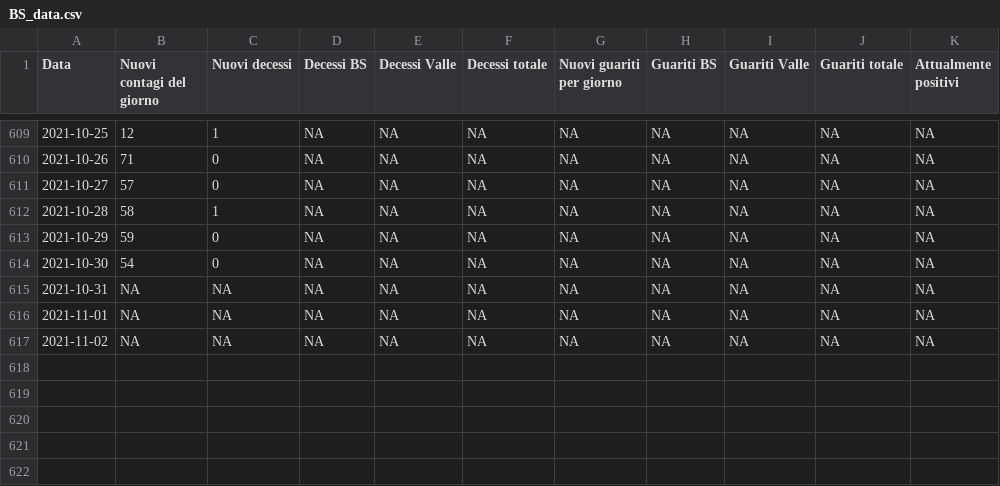
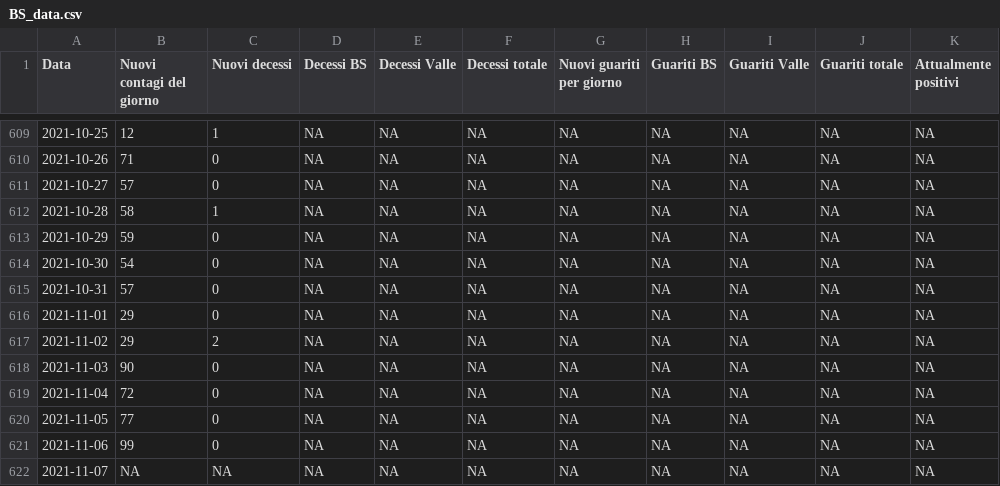
Before and after one commit to biostatUniBS/Dati_COVID_BS, a CSV file: BS_data.csv, drawn as a sheet; only a part is shown, gaps mark what is left out.

Commit message:
BS data update 08.11.2021 time 07:00

```diff
--- a/BS_data.csv
+++ b/BS_data.csv
@@ -614,4 +614,9 @@
 2021-10-30,54,0,NA,NA,NA,NA,NA,NA,NA,NA
-2021-10-31,NA,NA,NA,NA,NA,NA,NA,NA,NA,NA
-2021-11-01,NA,NA,NA,NA,NA,NA,NA,NA,NA,NA
-2021-11-02,NA,NA,NA,NA,NA,NA,NA,NA,NA,NA
+2021-10-31,57,0,NA,NA,NA,NA,NA,NA,NA,NA
+2021-11-01,29,0,NA,NA,NA,NA,NA,NA,NA,NA
+2021-11-02,29,2,NA,NA,NA,NA,NA,NA,NA,NA
+2021-11-03,90,0,NA,NA,NA,NA,NA,NA,NA,NA
+2021-11-04,72,0,NA,NA,NA,NA,NA,NA,NA,NA
+2021-11-05,77,0,NA,NA,NA,NA,NA,NA,NA,NA
+2021-11-06,99,0,NA,NA,NA,NA,NA,NA,NA,NA
+2021-11-07,NA,NA,NA,NA,NA,NA,NA,NA,NA,NA
```
